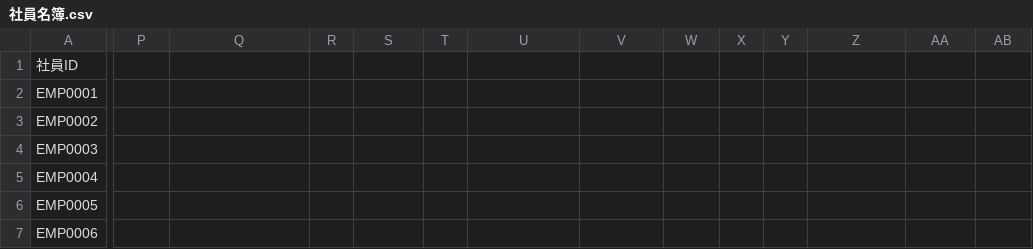
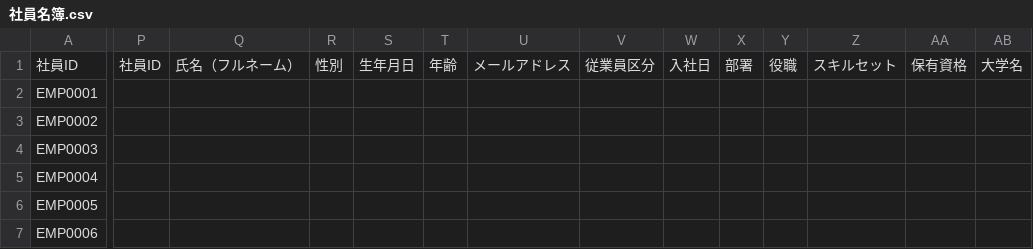
Before and after one commit to vincentmango-wen/company_inner_search_app, a CSV file: data/社員について/社員名簿.csv, drawn as a sheet; only a part is shown, gaps mark what is left out; the diff covers the shown part only; the diff names each change by its address in the sheet, - before the commit and + after, or states it on an @@ line.

```diff
--- a/data/社員について/社員名簿.csv
+++ b/data/社員について/社員名簿.csv
-P1: (empty)
+P1: 社員ID
-Q1: (empty)
+Q1: 氏名（フルネーム）
-R1: (empty)
+R1: 性別
-S1: (empty)
+S1: 生年月日
-T1: (empty)
+T1: 年齢
-U1: (empty)
+U1: メールアドレス
-V1: (empty)
+V1: 従業員区分
-W1: (empty)
+W1: 入社日
-X1: (empty)
+X1: 部署
-Y1: (empty)
+Y1: 役職
-Z1: (empty)
+Z1: スキルセット
-AA1: (empty)
+AA1: 保有資格
-AB1: (empty)
+AB1: 大学名
```
Also changed, not shown: 2 edited cells elsewhere in this file, 12 other files.
